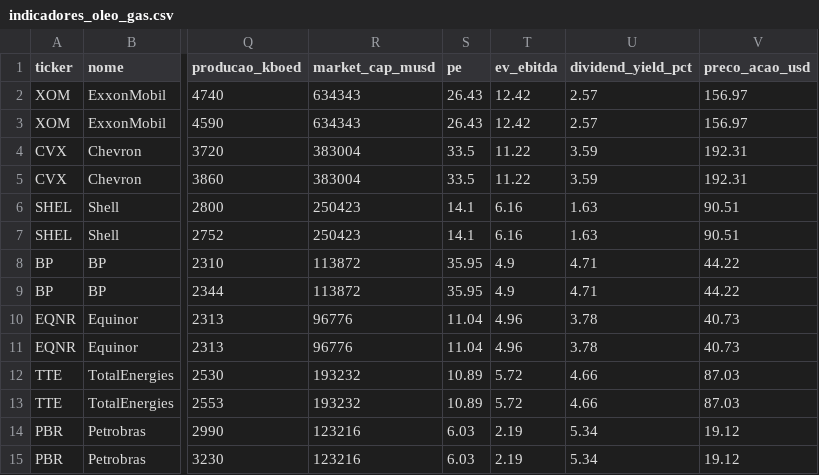
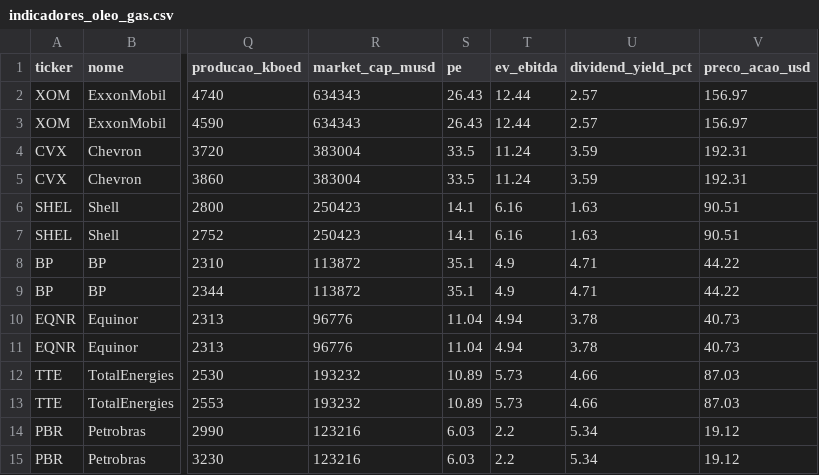
Before and after one commit to jmagomez/oil-gas-financial-dashboard, a CSV file: indicadores_oleo_gas.csv, drawn as a sheet; only a part is shown, gaps mark what is left out; the diff names each change by its address in the sheet, - before the commit and + after, or states it on an @@ line.

```diff
--- a/indicadores_oleo_gas.csv
+++ b/indicadores_oleo_gas.csv
-T2:T3 (ev_ebitda): 12.42
+T2:T3 (ev_ebitda): 12.44
-T4:T5 (ev_ebitda): 11.22
+T4:T5 (ev_ebitda): 11.24
-S8:S9 (pe): 35.95
+S8:S9 (pe): 35.1
-T10:T11 (ev_ebitda): 4.96
+T10:T11 (ev_ebitda): 4.94
-T12:T13 (ev_ebitda): 5.72
+T12:T13 (ev_ebitda): 5.73
-T14:T15 (ev_ebitda): 2.19
+T14:T15 (ev_ebitda): 2.2
```
Also changed, not shown: 2 other files.
